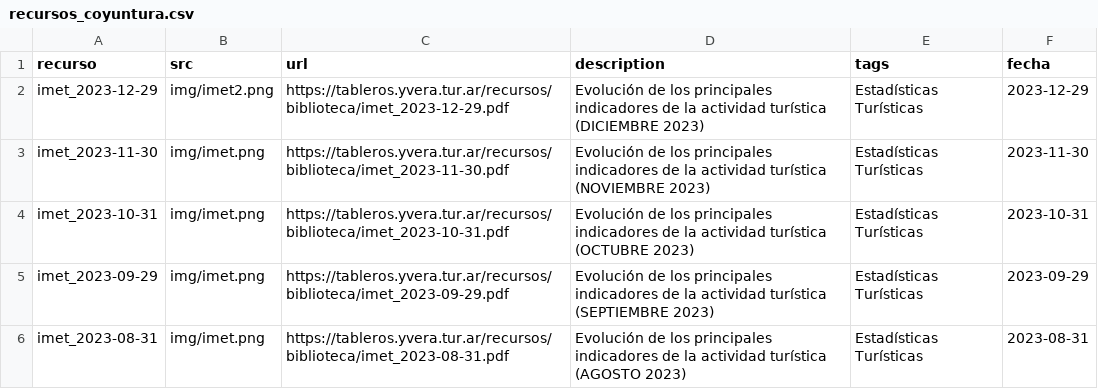
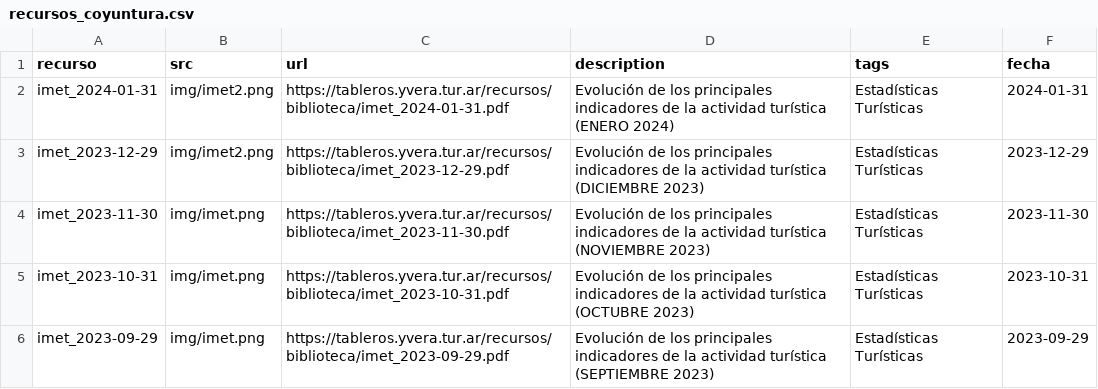
Before and after one commit to dnme-minturdep/biblioteca, a CSV file: content/recursos_coyuntura.csv, drawn as a sheet; only a part is shown; the shorter side is filled out with more unchanged rows.

Commit message:
actualizo imet enero

```diff
--- a/content/recursos_coyuntura.csv
+++ b/content/recursos_coyuntura.csv
@@ -1,2 +1,3 @@
 recurso,src,url,description,tags,fecha
+imet_2024-01-31,img/imet2.png,https://tableros.yvera.tur.ar/recursos/biblioteca/imet_2024-01-31.pdf,Evolución de los principales indicadores de la actividad turística (ENERO 2024),Estadísticas Turísticas,2024-01-31
 imet_2023-12-29,img/imet2.png,https://tableros.yvera.tur.ar/recursos/biblioteca/imet_2023-12-29.pdf,Evolución de los principales indicadores de la actividad turística (DICIEMBRE 2023),Estadísticas Turísticas,2023-12-29
```
Also changed, not shown: 24 other files.
